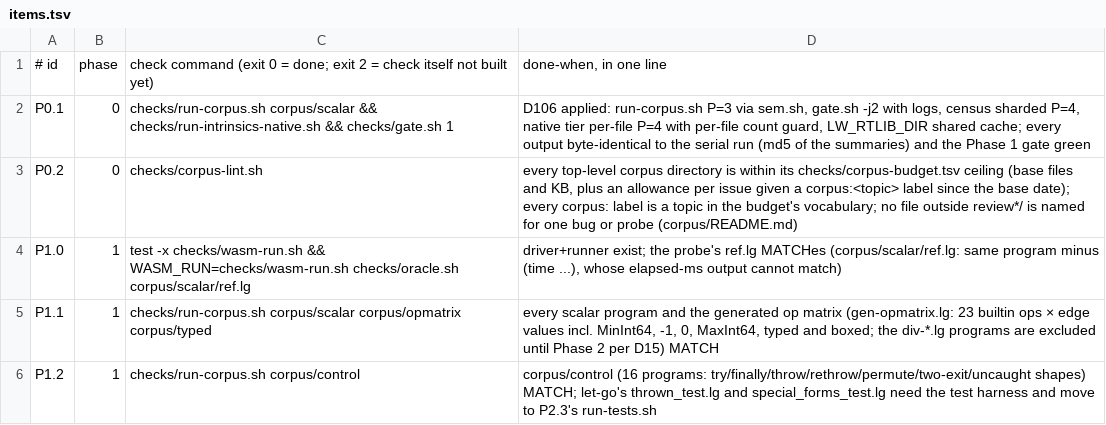
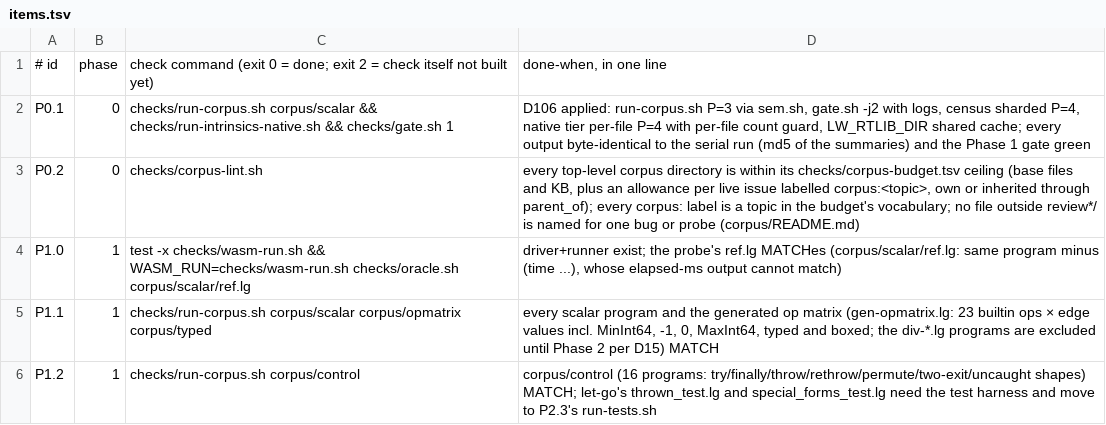
Before and after one commit to mparrett/let-go-wasmgc, a TSV file: checks/items.tsv, drawn as a sheet; only a part is shown.

```diff
--- a/checks/items.tsv
+++ b/checks/items.tsv
@@ -2,3 +2,3 @@
 P0.1	0	checks/run-corpus.sh corpus/scalar && checks/run-intrinsics-native.sh && checks/gate.sh 1	D106 applied: run-corpus.sh P=3 via sem.sh, gate.sh -j2 with logs, census sharded P=4, native tier per-file P=4 with per-file count guard, LW_RTLIB_DIR shared cache; every output byte-identical to the serial run (md5 of the summaries) and the Phase 1 gate green
-P0.2	0	checks/corpus-lint.sh	every top-level corpus directory is within its checks/corpus-budget.tsv ceiling (base files and KB, plus an allowance per issue given a corpus:<topic> label since the base date); every corpus: label is a topic in the budget's vocabulary; no file outside review*/ is named for one bug or probe (corpus/README.md)
+P0.2	0	checks/corpus-lint.sh	every top-level corpus directory is within its checks/corpus-budget.tsv ceiling (base files and KB, plus an allowance per live issue labelled corpus:<topic>, own or inherited through parent_of); every corpus: label is a topic in the budget's vocabulary; no file outside review*/ is named for one bug or probe (corpus/README.md)
 P1.0	1	test -x checks/wasm-run.sh && WASM_RUN=checks/wasm-run.sh checks/oracle.sh corpus/scalar/ref.lg	driver+runner exist; the probe's ref.lg MATCHes (corpus/scalar/ref.lg: same program minus (time ...), whose elapsed-ms output cannot match)
```
Also changed, not shown: checks/corpus-budget.tsv, 2 other files.
